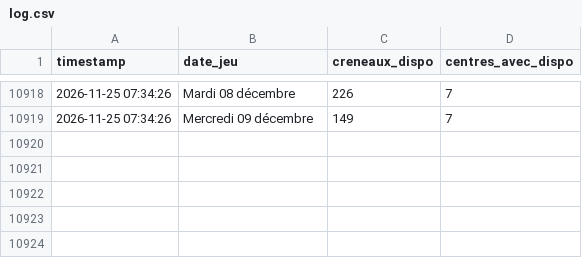
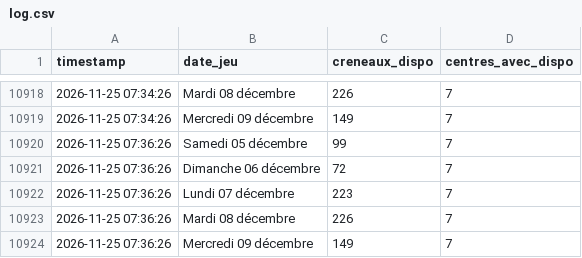
Before and after one commit to Tattsuwo/paris-tennis-watch, a CSV file: docs/data/log.csv, drawn as a sheet; only a part is shown, gaps mark what is left out; the diff names each change by its address in the sheet, - before the commit and + after, or states it on an @@ line.

Commit message:
data 2026-11-25_07:37

```diff
--- a/docs/data/log.csv
+++ b/docs/data/log.csv
+row 10920: 2026-11-25 07:36:26 | Samedi 05 décembre | 99 | 7
+row 10921: 2026-11-25 07:36:26 | Dimanche 06 décembre | 72 | 7
+row 10922: 2026-11-25 07:36:26 | Lundi 07 décembre | 223 | 7
+row 10923: 2026-11-25 07:36:26 | Mardi 08 décembre | 226 | 7
+row 10924: 2026-11-25 07:36:26 | Mercredi 09 décembre | 149 | 7
```
Also changed, not shown: docs/data/requetes.csv, 1 other file.
